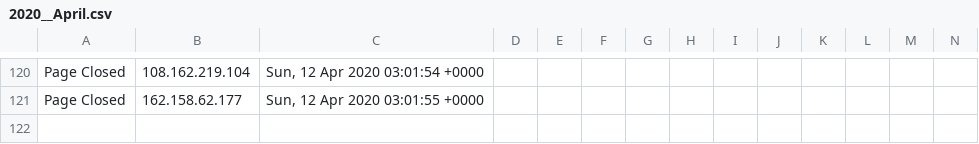
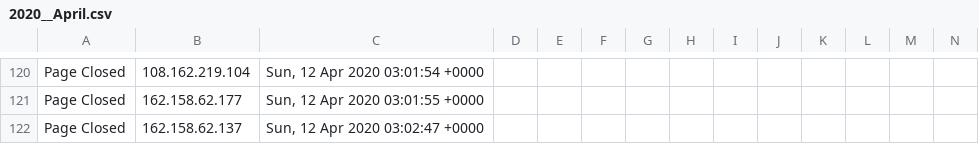
Before and after one commit to runacode/kelleylawfirms.com, a CSV file: logs/2020__April.csv, drawn as a sheet; only a part is shown, gaps mark what is left out; rows hold the shown columns only; the diff names each change by its address in the sheet, - before the commit and + after, or states it on an @@ line.

Commit message:
Site Editor Update

```diff
--- a/logs/2020__April.csv
+++ b/logs/2020__April.csv
+row 122: Page Closed | 162.158.62.137 | Sun, 12 Apr 2020 03:02:47 +0000
```
